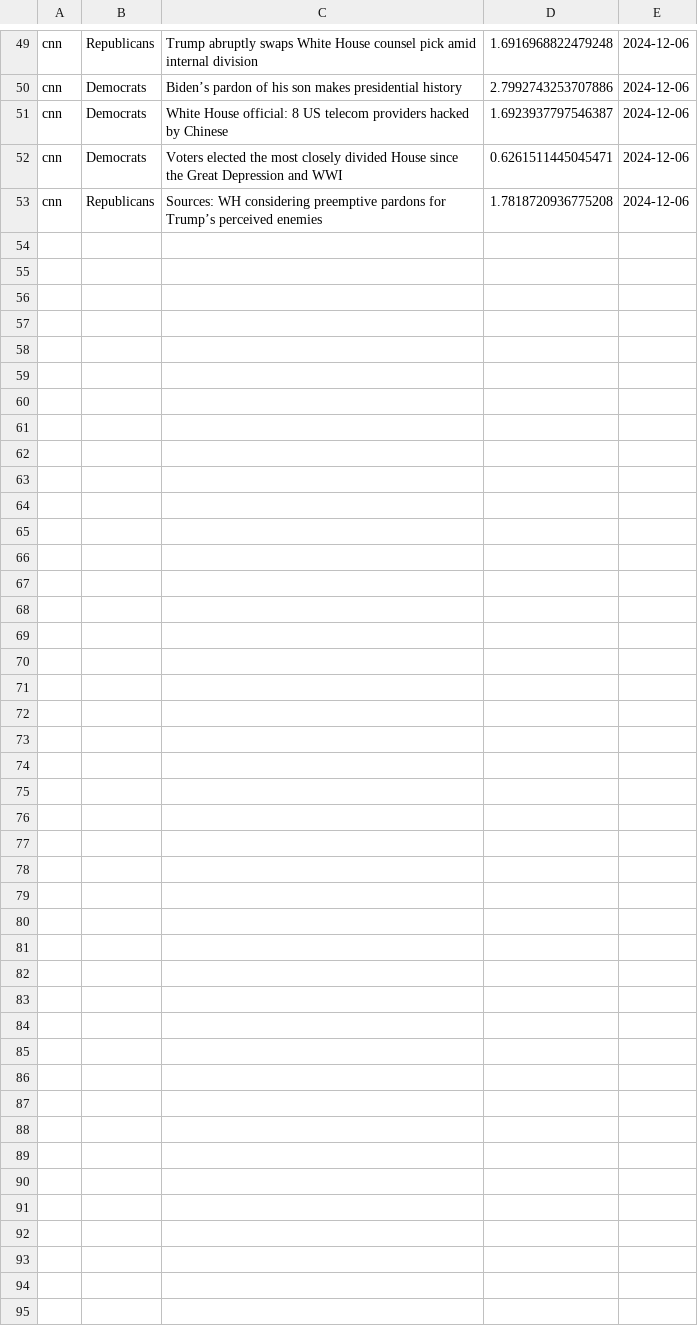
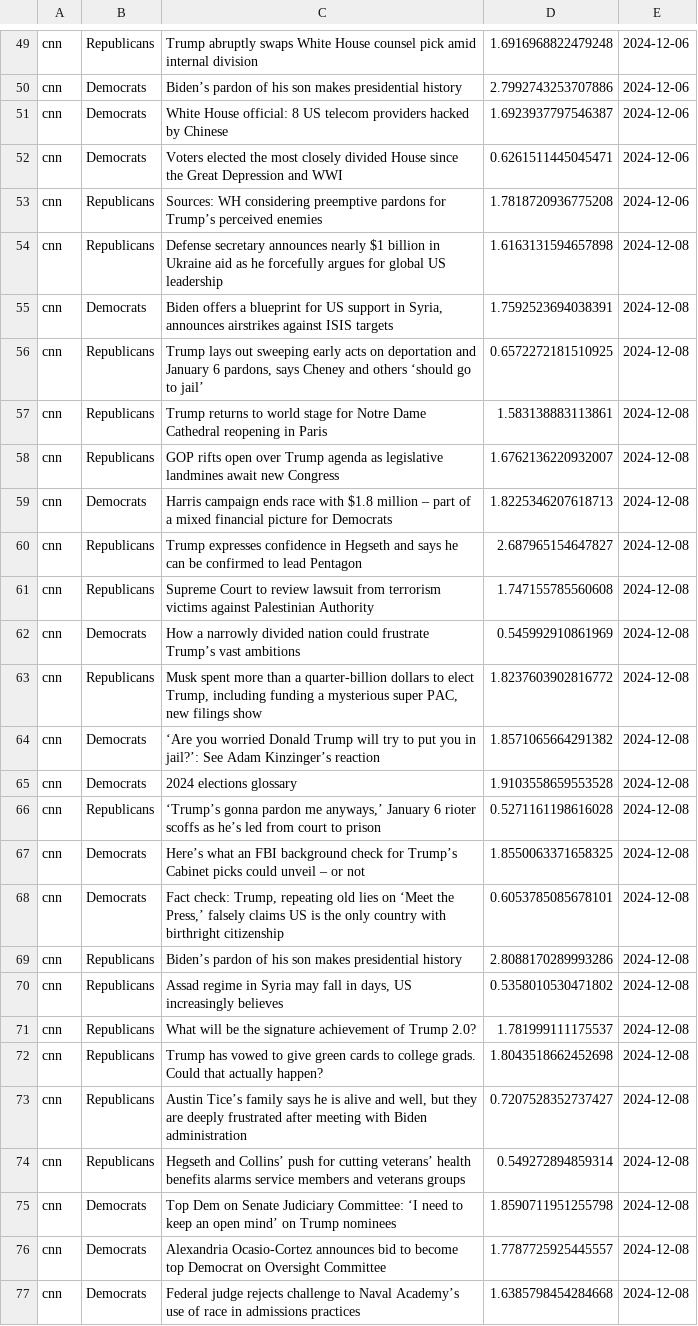
Before and after one commit to navidboloorian/news_sentiment_analyzer, a CSV file: data.csv, drawn as a sheet; only a part is shown, gaps mark what is left out; the diff names each change by its address in the sheet, - before the commit and + after, or states it on an @@ line.

```diff
--- a/data.csv
+++ b/data.csv
+row 54: cnn | Republicans | Defense secretary announces nearly $1 billion in Ukraine aid as he forcefully argues for global US leadership | 1.6163131594657898 | 2024-12-08
+row 55: cnn | Democrats | Biden offers a blueprint for US support in Syria, announces airstrikes against ISIS targets | 1.7592523694038391 | 2024-12-08
+row 56: cnn | Republicans | Trump lays out sweeping early acts on deportation and January 6 pardons, says Cheney and others ‘should go to jail’ | 0.6572272181510925 | 2024-12-08
+row 57: cnn | Republicans | Trump returns to world stage for Notre Dame Cathedral reopening in Paris | 1.583138883113861 | 2024-12-08
+row 58: cnn | Republicans | GOP rifts open over Trump agenda as legislative landmines await new Congress | 1.6762136220932007 | 2024-12-08
+row 59: cnn | Democrats | Harris campaign ends race with $1.8 million – part of a mixed financial picture for Democrats | 1.8225346207618713 | 2024-12-08
+row 60: cnn | Republicans | Trump expresses confidence in Hegseth and says he can be confirmed to lead Pentagon | 2.687965154647827 | 2024-12-08
+row 61: cnn | Republicans | Supreme Court to review lawsuit from terrorism victims against Palestinian Authority | 1.747155785560608 | 2024-12-08
+row 62: cnn | Democrats | How a narrowly divided nation could frustrate Trump’s vast ambitions | 0.545992910861969 | 2024-12-08
+row 63: cnn | Republicans | Musk spent more than a quarter-billion dollars to elect Trump, including funding a mysterious super PAC, new filings show | 1.8237603902816772 | 2024-12-08
+row 64: cnn | Democrats | ‘Are you worried Donald Trump will try to put you in jail?’: See Adam Kinzinger’s reaction | 1.8571065664291382 | 2024-12-08
+row 65: cnn | Democrats | 2024 elections glossary | 1.9103558659553528 | 2024-12-08
+row 66: cnn | Republicans | ‘Trump’s gonna pardon me anyways,’ January 6 rioter scoffs as he’s led from court to prison | 0.5271161198616028 | 2024-12-08
+row 67: cnn | Democrats | Here’s what an FBI background check for Trump’s Cabinet picks could unveil – or not | 1.8550063371658325 | 2024-12-08
+row 68: cnn | Democrats | Fact check: Trump, repeating old lies on ‘Meet the Press,’ falsely claims US is the only country with birthright citizenship | 0.6053785085678101 | 2024-12-08
+row 69: cnn | Republicans | Biden’s pardon of his son makes presidential history | 2.8088170289993286 | 2024-12-08
+row 70: cnn | Republicans | Assad regime in Syria may fall in days, US increasingly believes | 0.5358010530471802 | 2024-12-08
+row 71: cnn | Republicans | What will be the signature achievement of Trump 2.0? | 1.781999111175537 | 2024-12-08
+row 72: cnn | Republicans | Trump has vowed to give green cards to college grads. Could that actually happen? | 1.8043518662452698 | 2024-12-08
+row 73: cnn | Republicans | Austin Tice’s family says he is alive and well, but they are deeply frustrated after meeting with Biden administration | 0.7207528352737427 | 2024-12-08
+row 74: cnn | Republicans | Hegseth and Collins’ push for cutting veterans’ health benefits alarms service members and veterans groups | 0.549272894859314 | 2024-12-08
+row 75: cnn | Democrats | Top Dem on Senate Judiciary Committee: ‘I need to keep an open mind’ on Trump nominees | 1.8590711951255798 | 2024-12-08
+row 76: cnn | Democrats | Alexandria Ocasio-Cortez announces bid to become top Democrat on Oversight Committee | 1.7787725925445557 | 2024-12-08
+row 77: cnn | Democrats | Federal judge rejects challenge to Naval Academy’s use of race in admissions practices | 1.6385798454284668 | 2024-12-08
```
Also changed, not shown: headlines.csv.
